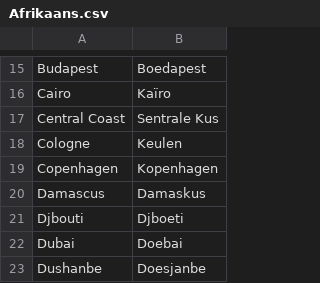
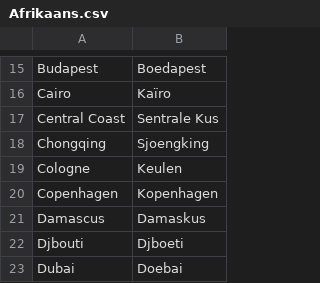
Before and after one commit to OliverDeBrisbane/City-name-exonyms, a CSV file: Afrikaans.csv, drawn as a sheet; only a part is shown, gaps mark what is left out; the shorter side is filled out with more unchanged rows.

Commit message:
Update Afrikaans.csv

```diff
--- a/Afrikaans.csv
+++ b/Afrikaans.csv
@@ -17,2 +17,3 @@ Cairo,Kaïro
 Central Coast,Sentrale Kus
+Chongqing,Sjoengking
 Cologne,Keulen
```
